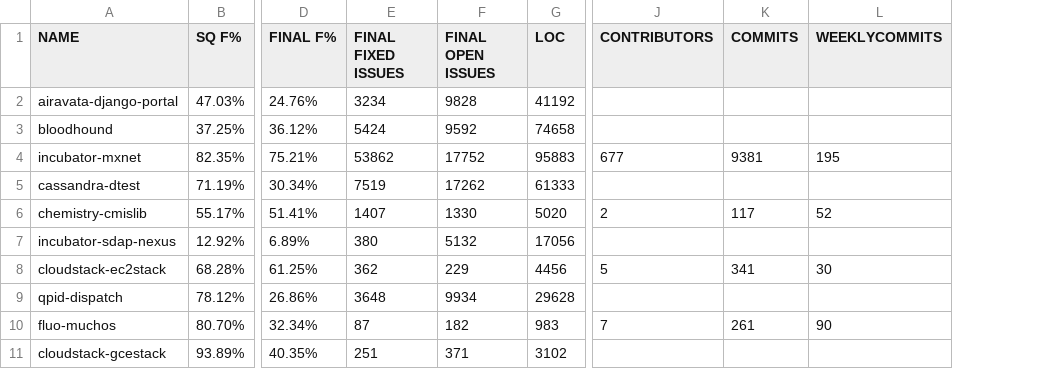
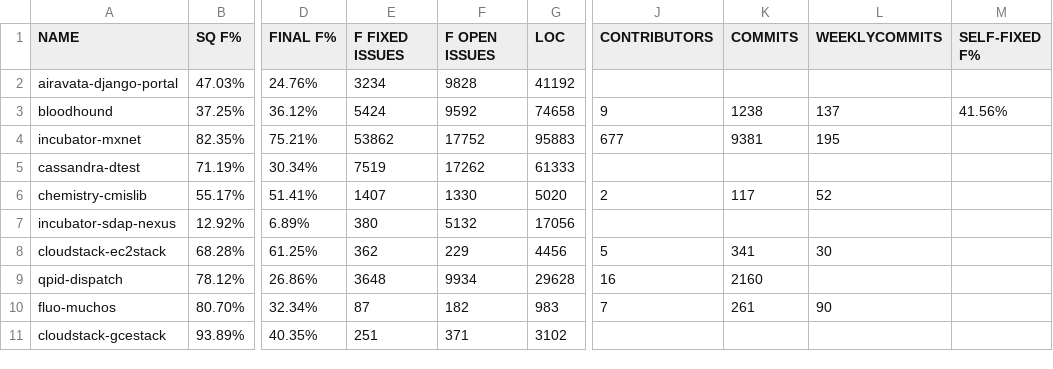
Before and after one commit to jieshanshan/Experiment, a CSV file: PROJECTS.csv, drawn as a sheet; only a part is shown, gaps mark what is left out; the diff names each change by its address in the sheet, - before the commit and + after, or states it on an @@ line.

Commit message:
Update PROJECTS.csv

```diff
--- a/PROJECTS.csv
+++ b/PROJECTS.csv
+column M (SELF-FIXED F%), row 3: 41.56%
-E1: FINAL FIXED ISSUES
+E1: F FIXED ISSUES
-F1: FINAL OPEN ISSUES
+F1: F OPEN ISSUES
-J3 (CONTRIBUTORS): (empty)
+J3 (CONTRIBUTORS): 9
-K3 (COMMITS): (empty)
+K3 (COMMITS): 1238
-L3 (WEEKLYCOMMITS): (empty)
+L3 (WEEKLYCOMMITS): 137
-J9 (CONTRIBUTORS): (empty)
+J9 (CONTRIBUTORS): 16
-K9 (COMMITS): (empty)
+K9 (COMMITS): 2160
```
